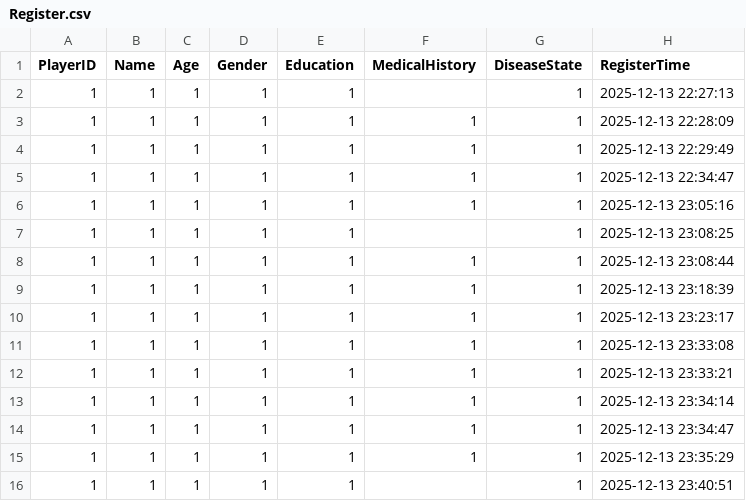
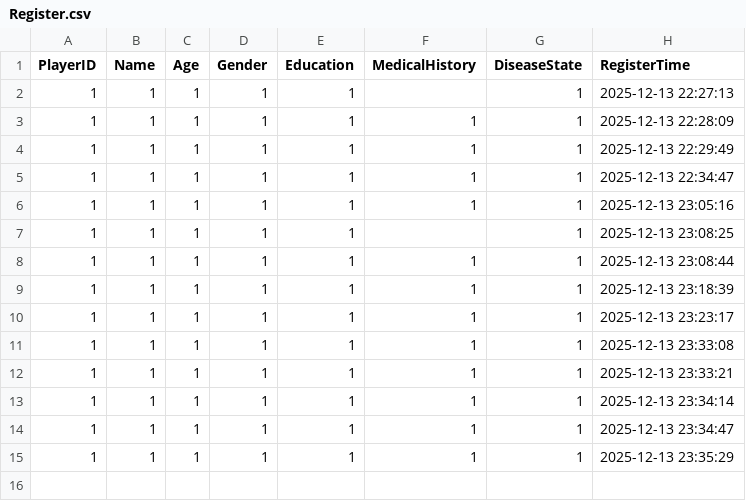
Before and after one commit to ifancy803/Supermarket-Mediapipe, a CSV file: SupermarketGame/20251213_1/Register.csv, drawn as a sheet; the diff names each change by its address in the sheet, - before the commit and + after, or states it on an @@ line.

```diff
--- a/SupermarketGame/20251213_1/Register.csv
+++ b/SupermarketGame/20251213_1/Register.csv
-row 16: 1 | 1 | 1 | 1 | 1 |  | 1 | 2025-12-13 23:40:51
```
Also changed, not shown: SupermarketGame/20251213_1/StageData.csv, 12 other files.
